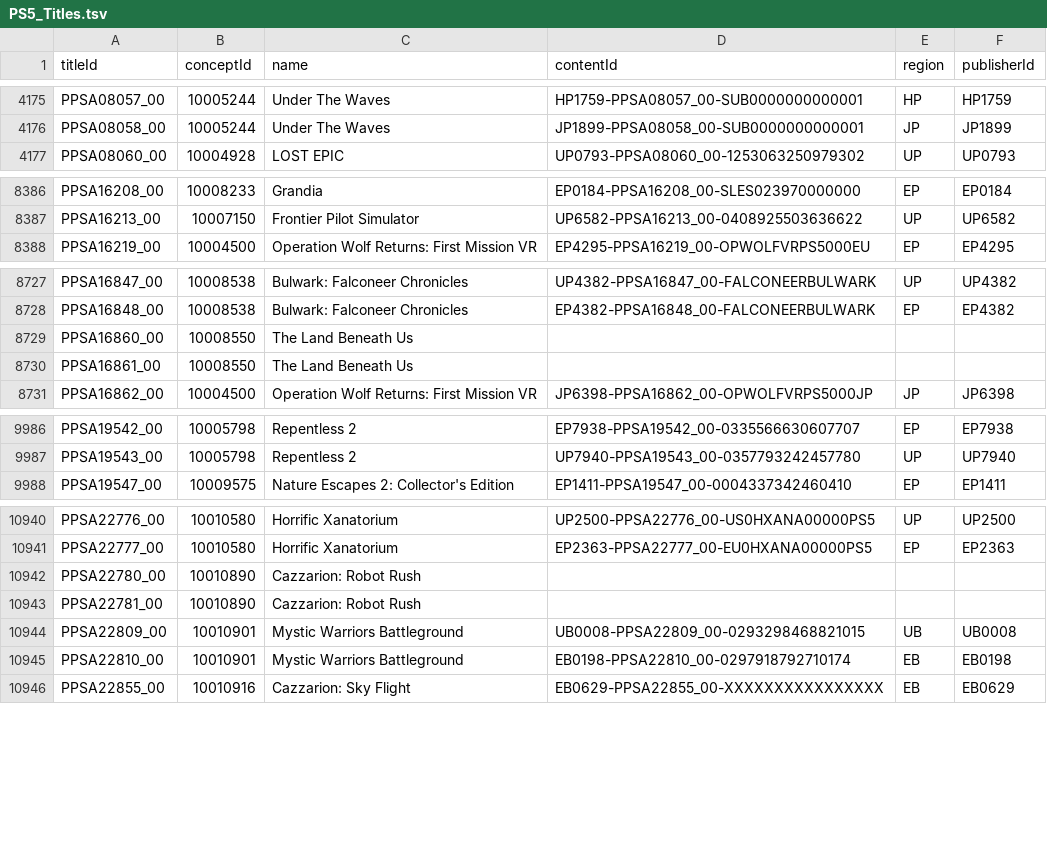
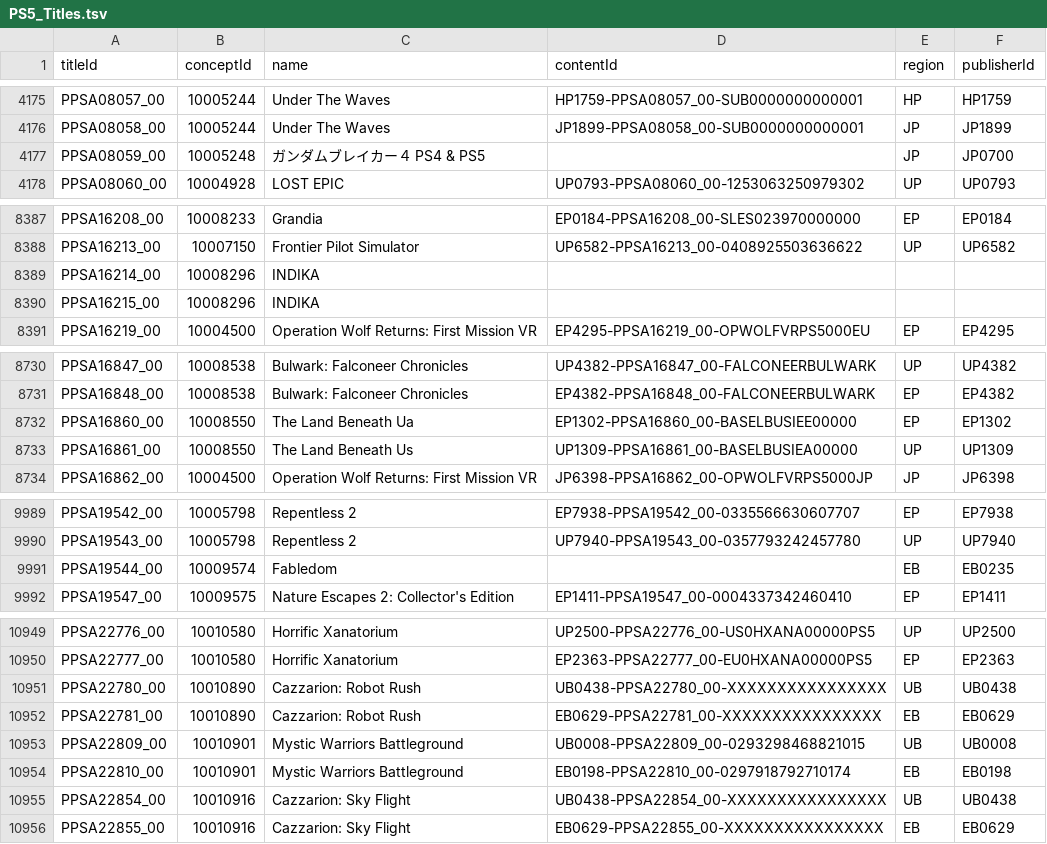
Before and after one commit to andshrew/PlayStation-Titles, a TSV file: PS5_Titles.tsv, drawn as a sheet; only a part is shown, gaps mark what is left out; the diff covers the shown part only.

Commit message:
Refreshed title data

```diff
--- a/PS5_Titles.tsv
+++ b/PS5_Titles.tsv
@@ -4176,2 +4176,3 @@ PPSA08057_00	10005244	Under The Waves	HP1759-PPSA08057_00-SUB0000000000001	HP	HP
 PPSA08058_00	10005244	Under The Waves	JP1899-PPSA08058_00-SUB0000000000001	JP	JP1899
+PPSA08059_00	10005248	ガンダムブレイカー４ PS4 & PS5		JP	JP0700
 PPSA08060_00	10004928	LOST EPIC	UP0793-PPSA08060_00-1253063250979302	UP	UP0793
@@ -8387,2 +8388,4 @@ PPSA16208_00	10008233	Grandia	EP0184-PPSA16208_00-SLES023970000000	EP	EP0184
 PPSA16213_00	10007150	Frontier Pilot Simulator	UP6582-PPSA16213_00-0408925503636622	UP	UP6582
+PPSA16214_00	10008296	INDIKA			
+PPSA16215_00	10008296	INDIKA			
 PPSA16219_00	10004500	Operation Wolf Returns: First Mission VR	EP4295-PPSA16219_00-OPWOLFVRPS5000EU	EP	EP4295
@@ -8728,4 +8731,4 @@ PPSA16847_00	10008538	Bulwark: Falconeer Chronicles	UP4382-PPSA16847_00-FALCONEE
 PPSA16848_00	10008538	Bulwark: Falconeer Chronicles	EP4382-PPSA16848_00-FALCONEERBULWARK	EP	EP4382
-PPSA16860_00	10008550	The Land Beneath Us			
-PPSA16861_00	10008550	The Land Beneath Us			
+PPSA16860_00	10008550	The Land Beneath Ua	EP1302-PPSA16860_00-BASELBUSIEE00000	EP	EP1302
+PPSA16861_00	10008550	The Land Beneath Us	UP1309-PPSA16861_00-BASELBUSIEA00000	UP	UP1309
 PPSA16862_00	10004500	Operation Wolf Returns: First Mission VR	JP6398-PPSA16862_00-OPWOLFVRPS5000JP	JP	JP6398
@@ -9987,2 +9990,3 @@ PPSA19542_00	10005798	Repentless 2	EP7938-PPSA19542_00-0335566630607707	EP	EP793
 PPSA19543_00	10005798	Repentless 2	UP7940-PPSA19543_00-0357793242457780	UP	UP7940
+PPSA19544_00	10009574	Fabledom		EB	EB0235
 PPSA19547_00	10009575	Nature Escapes 2: Collector's Edition	EP1411-PPSA19547_00-0004337342460410	EP	EP1411
@@ -10941,6 +10950,7 @@ PPSA22776_00	10010580	Horrific Xanatorium	UP2500-PPSA22776_00-US0HXANA00000PS5	U
 PPSA22777_00	10010580	Horrific Xanatorium	EP2363-PPSA22777_00-EU0HXANA00000PS5	EP	EP2363
-PPSA22780_00	10010890	Cazzarion: Robot Rush			
-PPSA22781_00	10010890	Cazzarion: Robot Rush			
+PPSA22780_00	10010890	Cazzarion: Robot Rush	UB0438-PPSA22780_00-XXXXXXXXXXXXXXXX	UB	UB0438
+PPSA22781_00	10010890	Cazzarion: Robot Rush	EB0629-PPSA22781_00-XXXXXXXXXXXXXXXX	EB	EB0629
 PPSA22809_00	10010901	Mystic Warriors Battleground	UB0008-PPSA22809_00-0293298468821015	UB	UB0008
 PPSA22810_00	10010901	Mystic Warriors Battleground	EB0198-PPSA22810_00-0297918792710174	EB	EB0198
+PPSA22854_00	10010916	Cazzarion: Sky Flight	UB0438-PPSA22854_00-XXXXXXXXXXXXXXXX	UB	UB0438
 PPSA22855_00	10010916	Cazzarion: Sky Flight	EB0629-PPSA22855_00-XXXXXXXXXXXXXXXX	EB	EB0629
```
Also changed, not shown: 5 added rows and 8 edited cells elsewhere in this file, PS5_Titles_by_Concept.tsv, PS5_Titles_by_Name.tsv, 32 other files.
